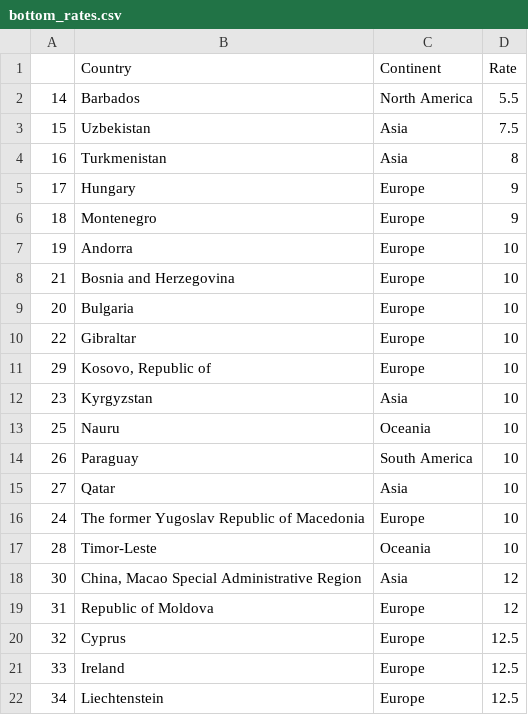
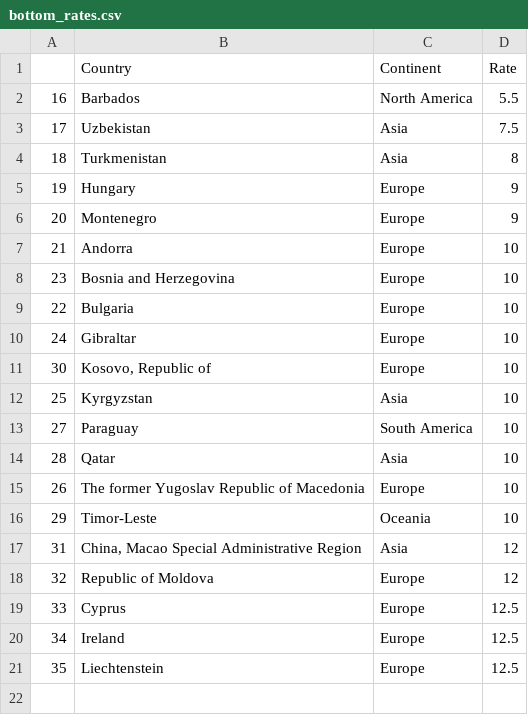
Before and after one commit to TaxFoundation/worldwide-corporate-tax-rates, a CSV file: final-outputs/bottom_rates.csv, drawn as a sheet.

```diff
--- a/final-outputs/bottom_rates.csv
+++ b/final-outputs/bottom_rates.csv
@@ -1,22 +1,21 @@
 "","Country","Continent","Rate"
-"14","Barbados","North America",5.5
-"15","Uzbekistan","Asia",7.5
-"16","Turkmenistan","Asia",8
-"17","Hungary","Europe",9
-"18","Montenegro","Europe",9
-"19","Andorra","Europe",10
-"21","Bosnia and Herzegovina","Europe",10
-"20","Bulgaria","Europe",10
-"22","Gibraltar","Europe",10
-"29","Kosovo, Republic of","Europe",10
-"23","Kyrgyzstan","Asia",10
-"25","Nauru","Oceania",10
-"26","Paraguay","South America",10
-"27","Qatar","Asia",10
-"24","The former Yugoslav Republic of Macedonia","Europe",10
-"28","Timor-Leste","Oceania",10
-"30","China, Macao Special Administrative Region","Asia",12
-"31","Republic of Moldova","Europe",12
-"32","Cyprus","Europe",12.5
-"33","Ireland","Europe",12.5
-"34","Liechtenstein","Europe",12.5
+"16","Barbados","North America",5.5
+"17","Uzbekistan","Asia",7.5
+"18","Turkmenistan","Asia",8
+"19","Hungary","Europe",9
+"20","Montenegro","Europe",9
+"21","Andorra","Europe",10
+"23","Bosnia and Herzegovina","Europe",10
+"22","Bulgaria","Europe",10
+"24","Gibraltar","Europe",10
+"30","Kosovo, Republic of","Europe",10
+"25","Kyrgyzstan","Asia",10
+"27","Paraguay","South America",10
+"28","Qatar","Asia",10
+"26","The former Yugoslav Republic of Macedonia","Europe",10
+"29","Timor-Leste","Oceania",10
+"31","China, Macao Special Administrative Region","Asia",12
+"32","Republic of Moldova","Europe",12
+"33","Cyprus","Europe",12.5
+"34","Ireland","Europe",12.5
+"35","Liechtenstein","Europe",12.5
```
Also changed, not shown: final-outputs/top_rates.csv, final-outputs/zero_rates.csv, 5 other files.
